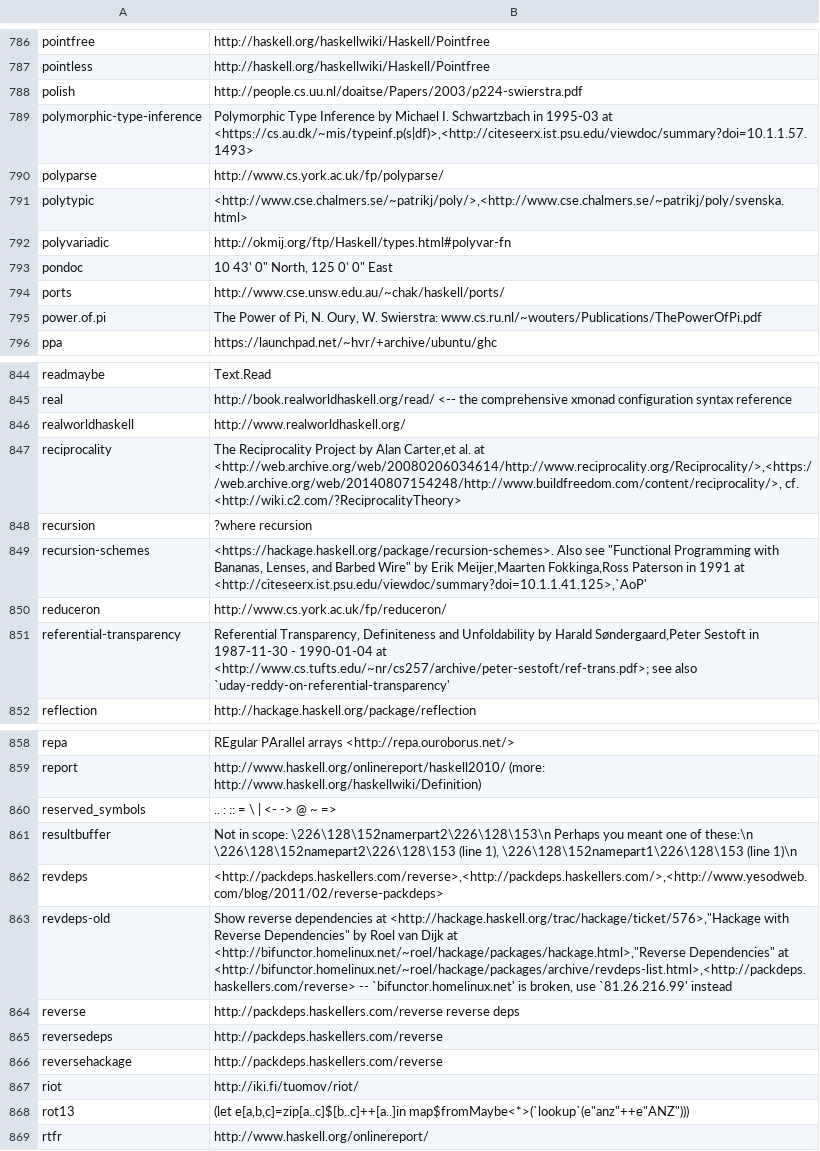
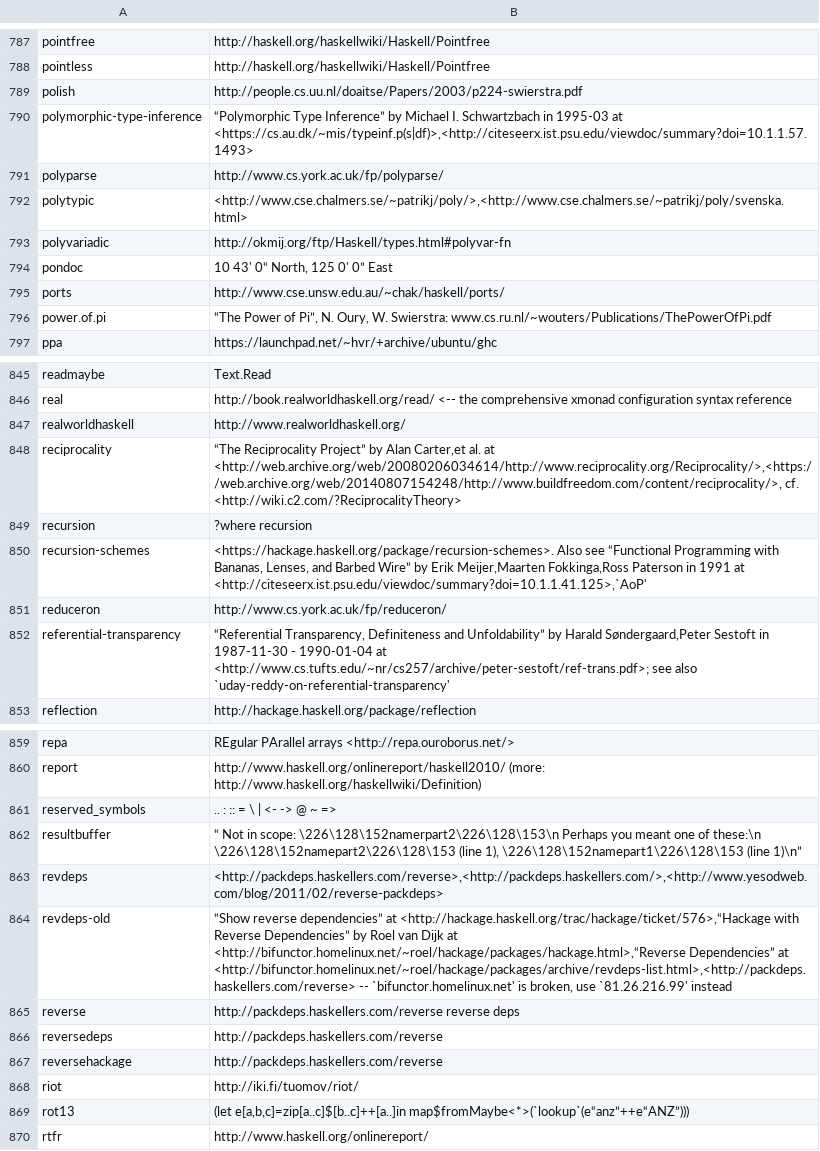
Before and after one commit to simonmichael/lambdabot-where, a TSV file: where.tsv, drawn as a sheet; only a part is shown, gaps mark what is left out; the diff covers the shown part only.

```diff
--- a/where.tsv
+++ b/where.tsv
@@ -788,3 +789,3 @@ pointless	http://haskell.org/haskellwiki/Haskell/Pointfree
 polish	http://people.cs.uu.nl/doaitse/Papers/2003/p224-swierstra.pdf
-polymorphic-type-inference	"Polymorphic Type Inference" by Michael I. Schwartzbach in 1995-03 at <https://cs.au.dk/~mis/typeinf.p(s|df)>,<http://citeseerx.ist.psu.edu/viewdoc/summary?doi=10.1.1.57.1493>
+polymorphic-type-inference	“Polymorphic Type Inference” by Michael I. Schwartzbach in 1995-03 at <https://cs.au.dk/~mis/typeinf.p(s|df)>,<http://citeseerx.ist.psu.edu/viewdoc/summary?doi=10.1.1.57.1493>
 polyparse	http://www.cs.york.ac.uk/fp/polyparse/
@@ -792,5 +793,5 @@ polytypic	<http://www.cse.chalmers.se/~patrikj/poly/>,<http://www.cse.chalmers.s
 polyvariadic	http://okmij.org/ftp/Haskell/types.html#polyvar-fn
-pondoc	10 43' 0" North, 125 0' 0" East
+pondoc	10 43' 0“ North, 125 0' 0” East
 ports	http://www.cse.unsw.edu.au/~chak/haskell/ports/
-power.of.pi	"The Power of Pi", N. Oury, W. Swierstra: www.cs.ru.nl/~wouters/Publications/ThePowerOfPi.pdf
+power.of.pi	“The Power of Pi”, N. Oury, W. Swierstra: www.cs.ru.nl/~wouters/Publications/ThePowerOfPi.pdf
 ppa	https://launchpad.net/~hvr/+archive/ubuntu/ghc
@@ -846,7 +847,7 @@ real	http://book.realworldhaskell.org/read/ <-- the comprehensive xmonad configu
 realworldhaskell	http://www.realworldhaskell.org/
-reciprocality	"The Reciprocality Project" by Alan Carter,et al. at <http://web.archive.org/web/20080206034614/http://www.reciprocality.org/Reciprocality/>,<https://web.archive.org/web/20140807154248/http://www.buildfreedom.com/content/reciprocality/>, cf. <http://wiki.c2.com/?ReciprocalityTheory>
+reciprocality	“The Reciprocality Project” by Alan Carter,et al. at <http://web.archive.org/web/20080206034614/http://www.reciprocality.org/Reciprocality/>,<https://web.archive.org/web/20140807154248/http://www.buildfreedom.com/content/reciprocality/>, cf. <http://wiki.c2.com/?ReciprocalityTheory>
 recursion	?where recursion
-recursion-schemes	<https://hackage.haskell.org/package/recursion-schemes>. Also see "Functional Programming with Bananas, Lenses, and Barbed Wire" by Erik Meijer,Maarten Fokkinga,Ross Paterson in 1991 at <http://citeseerx.ist.psu.edu/viewdoc/summary?doi=10.1.1.41.125>,`AoP'
+recursion-schemes	<https://hackage.haskell.org/package/recursion-schemes>. Also see “Functional Programming with Bananas, Lenses, and Barbed Wire” by Erik Meijer,Maarten Fokkinga,Ross Paterson in 1991 at <http://citeseerx.ist.psu.edu/viewdoc/summary?doi=10.1.1.41.125>,`AoP'
 reduceron	http://www.cs.york.ac.uk/fp/reduceron/
-referential-transparency	"Referential Transparency, Definiteness and Unfoldability" by Harald Søndergaard,Peter Sestoft in 1987-11-30 - 1990-01-04 at <http://www.cs.tufts.edu/~nr/cs257/archive/peter-sestoft/ref-trans.pdf>; see also `uday-reddy-on-referential-transparency'
+referential-transparency	“Referential Transparency, Definiteness and Unfoldability” by Harald Søndergaard,Peter Sestoft in 1987-11-30 - 1990-01-04 at <http://www.cs.tufts.edu/~nr/cs257/archive/peter-sestoft/ref-trans.pdf>; see also `uday-reddy-on-referential-transparency'
 reflection	http://hackage.haskell.org/package/reflection
@@ -860,5 +861,5 @@ report	http://www.haskell.org/onlinereport/haskell2010/ (more: http://www.haskel
 reserved_symbols	.. : :: = \ | <- -> @ ~ =>
-resultbuffer	" Not in scope: \226\128\152namerpart2\226\128\153\n Perhaps you meant one of these:\n \226\128\152namepart2\226\128\153 (line 1), \226\128\152namepart1\226\128\153 (line 1)\n"
+resultbuffer	“ Not in scope: \226\128\152namerpart2\226\128\153\n Perhaps you meant one of these:\n \226\128\152namepart2\226\128\153 (line 1), \226\128\152namepart1\226\128\153 (line 1)\n”
 revdeps	<http://packdeps.haskellers.com/reverse>,<http://packdeps.haskellers.com/>,<http://www.yesodweb.com/blog/2011/02/reverse-packdeps>
-revdeps-old	"Show reverse dependencies" at <http://hackage.haskell.org/trac/hackage/ticket/576>,"Hackage with Reverse Dependencies" by Roel van Dijk at <http://bifunctor.homelinux.net/~roel/hackage/packages/hackage.html>,"Reverse Dependencies" at <http://bifunctor.homelinux.net/~roel/hackage/packages/archive/revdeps-list.html>,<http://packdeps.haskellers.com/reverse> -- `bifunctor.homelinux.net' is broken, use `81.26.216.99' instead
+revdeps-old	“Show reverse dependencies” at <http://hackage.haskell.org/trac/hackage/ticket/576>,“Hackage with Reverse Dependencies” by Roel van Dijk at <http://bifunctor.homelinux.net/~roel/hackage/packages/hackage.html>,“Reverse Dependencies” at <http://bifunctor.homelinux.net/~roel/hackage/packages/archive/revdeps-list.html>,<http://packdeps.haskellers.com/reverse> -- `bifunctor.homelinux.net' is broken, use `81.26.216.99' instead
 reverse	http://packdeps.haskellers.com/reverse reverse deps
@@ -867,3 +868,3 @@ reversehackage	http://packdeps.haskellers.com/reverse
 riot	http://iki.fi/tuomov/riot/
-rot13	(let e[a,b,c]=zip[a..c]$[b..c]++[a..]in map$fromMaybe<*>(`lookup`(e"anz"++e"ANZ")))
+rot13	(let e[a,b,c]=zip[a..c]$[b..c]++[a..]in map$fromMaybe<*>(`lookup`(e“anz”++e“ANZ”)))
 rtfr	http://www.haskell.org/onlinereport/
```
Also changed, not shown: 1 added row and 103 edited cells elsewhere in this file, 1 other file.
